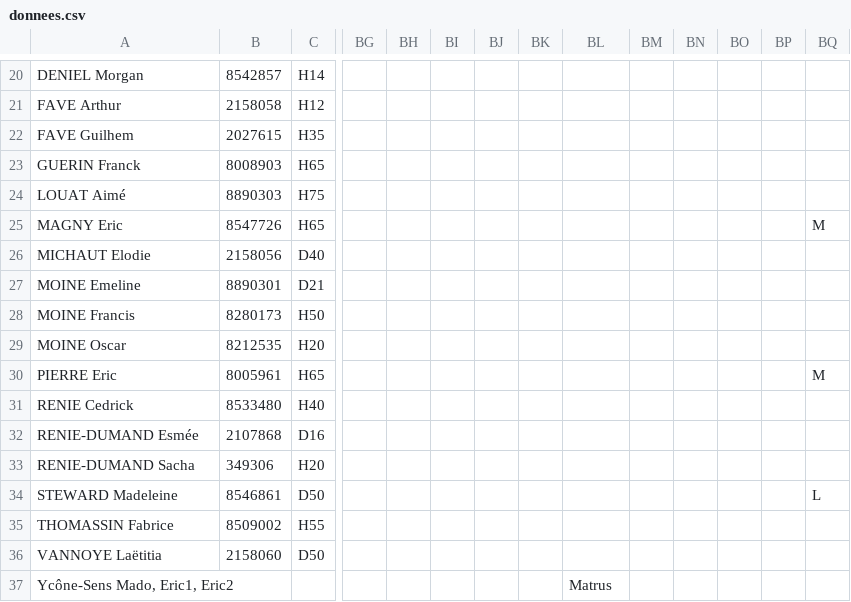
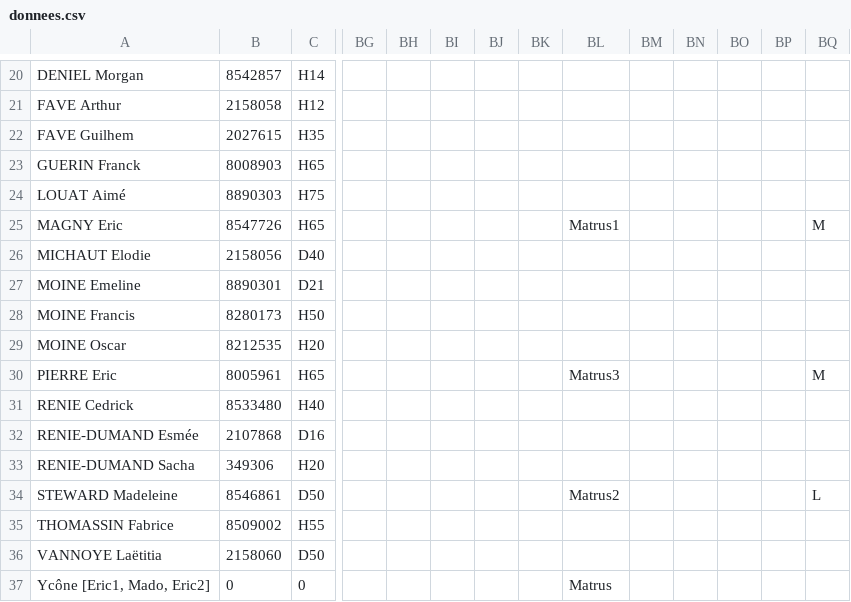
Before and after one commit to erikpier2/ycone_result_09, a CSV file: donnees.csv, drawn as a sheet; only a part is shown, gaps mark what is left out; removed rows and columns are numbered as before the commit, all else as after; rows hold the shown columns only; the diff names each change by its address in the sheet, - before the commit and + after, or states it on an @@ line.

Commit message:
Add files via upload

```diff
--- a/donnees.csv
+++ b/donnees.csv
-BL25: (empty)
+BL25: Matrus1
-BL30: (empty)
+BL30: Matrus3
-BL34: (empty)
+BL34: Matrus2
-row 37: Ycône-Sens Mado, Eric1, Eric2 |  |  |  |  |  |  |  | Matrus
+row 37: Ycône [Eric1, Mado, Eric2] | 0 | 0 |  |  |  |  |  | Matrus
```
